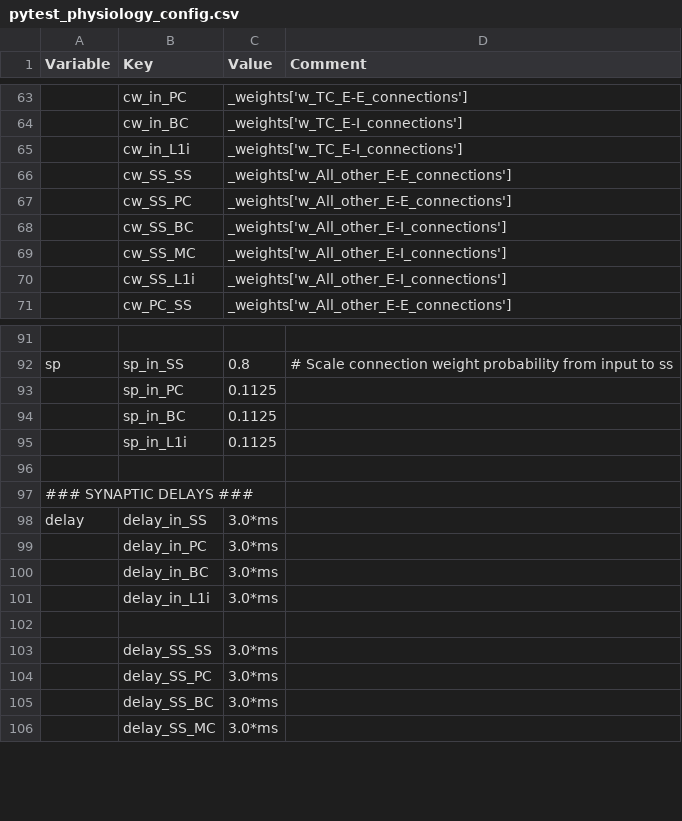
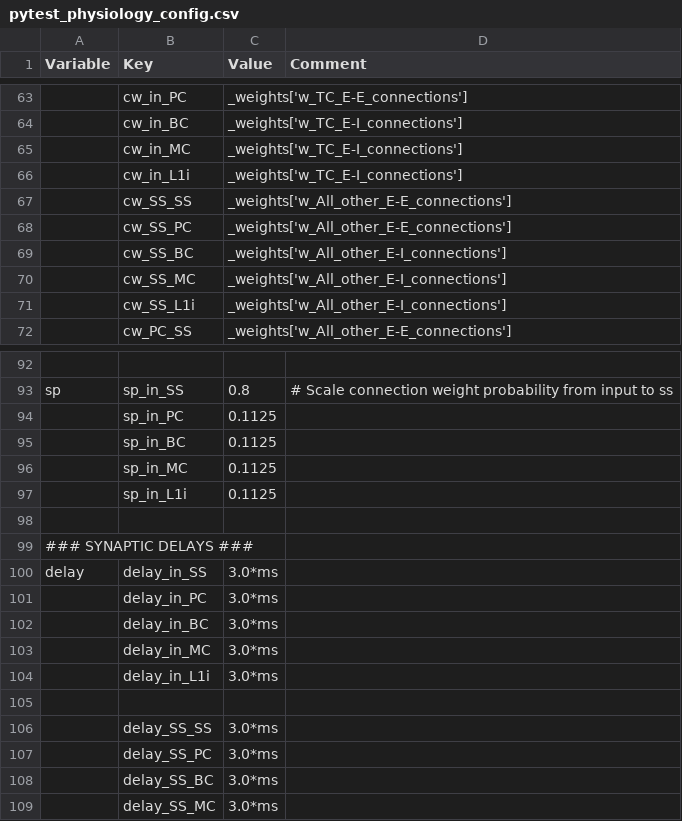
Before and after one commit to VisualNeuroscience-UH/CxConstructor, a CSV file: MacV1Buildup/config_files/pytest_physiology_config.csv, drawn as a sheet; only a part is shown, gaps mark what is left out; the diff names each change by its address in the sheet, - before the commit and + after, or states it on an @@ line.

```diff
--- a/MacV1Buildup/config_files/pytest_physiology_config.csv
+++ b/MacV1Buildup/config_files/pytest_physiology_config.csv
+row 65:  | cw_in_MC | _weights['w_TC_E-I_connections']
+row 96:  | sp_in_MC | 0.1125
+row 103:  | delay_in_MC | 3.0*ms
```
Also changed, not shown: 1 other file.
